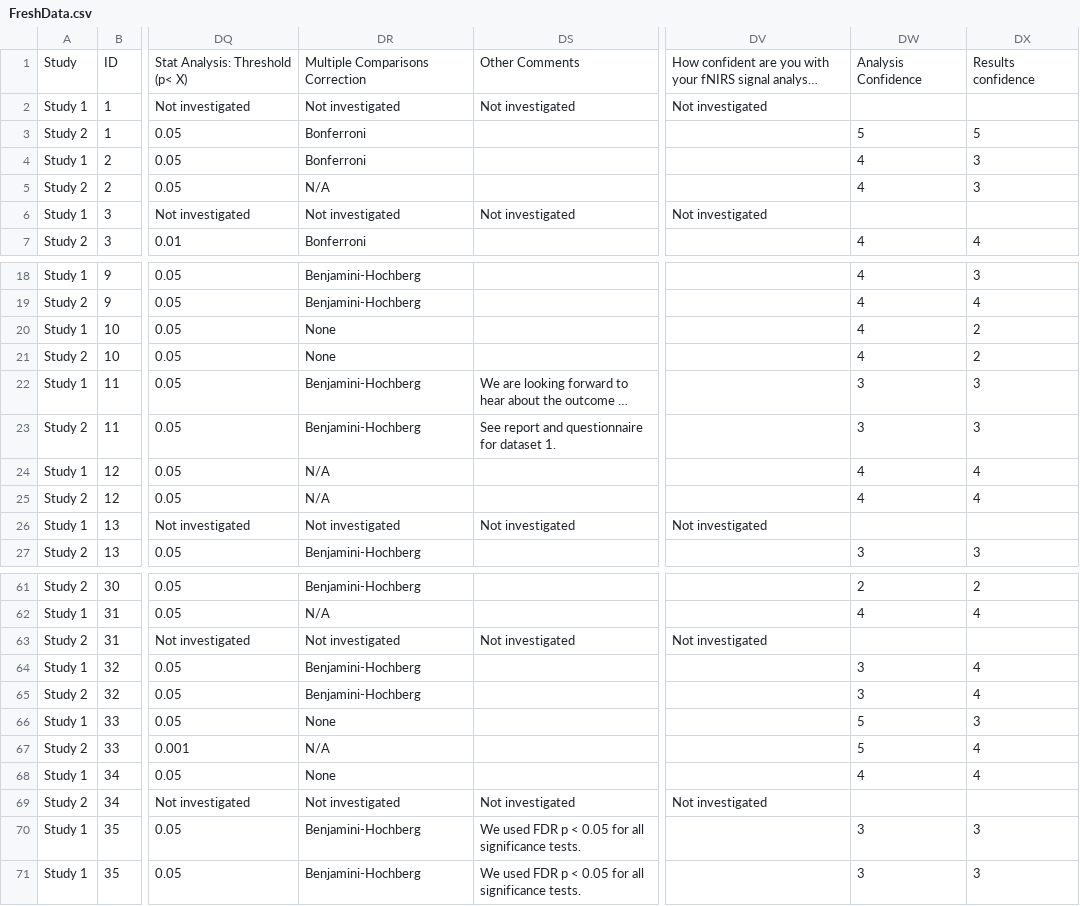
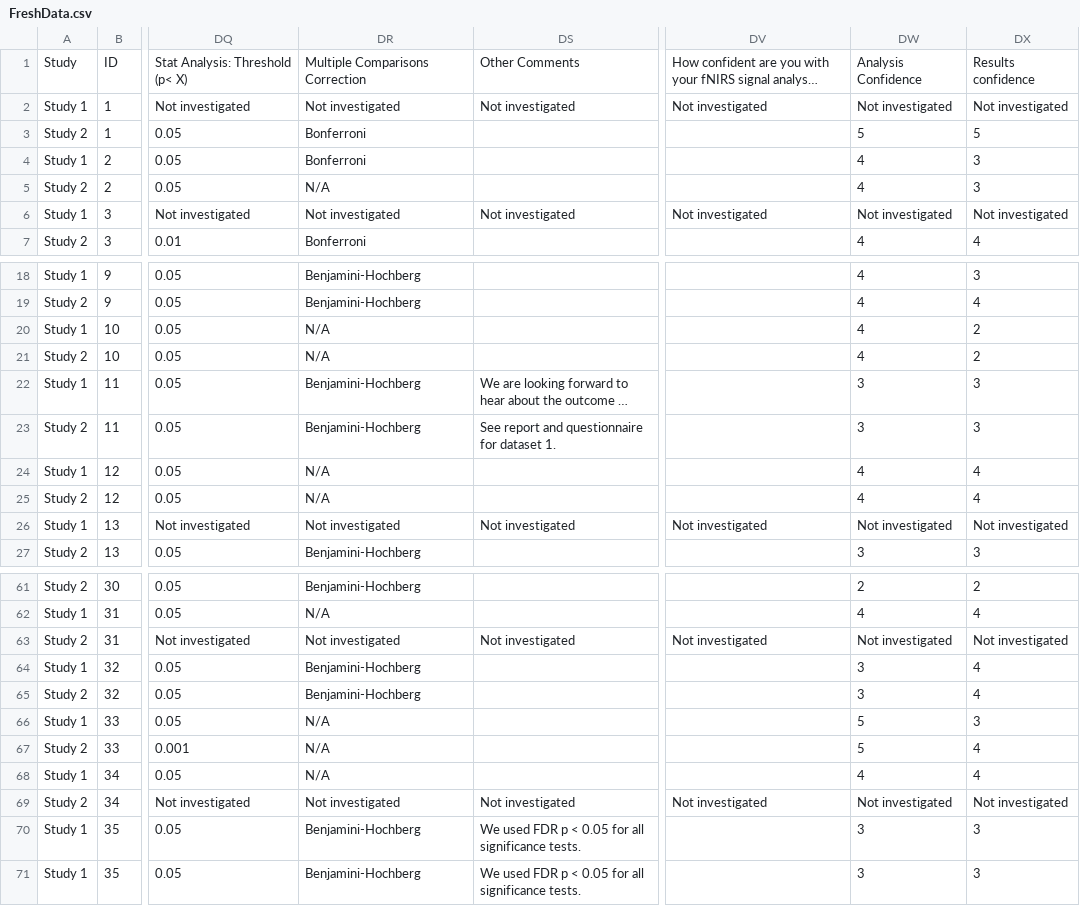
Before and after one commit to ibs-lab/FRESH, a CSV file: data/FreshData.csv, drawn as a sheet; only a part is shown, gaps mark what is left out; long unchanged cells end in …; the diff covers the shown part only; the diff names each change by its address in the sheet, - before the commit and + after, or states it on an @@ line.

Commit message:
Update FreshData.csv
Team 21 Study II, the MComp field was empty. Put N/A instead.

```diff
--- a/data/FreshData.csv
+++ b/data/FreshData.csv
-DW2: (empty)
+DW2: Not investigated
-DX2: (empty)
+DX2: Not investigated
-DW6: (empty)
+DW6: Not investigated
-DX6: (empty)
+DX6: Not investigated
-DR20:DR21: None
+DR20:DR21: N/A
-DW26: (empty)
+DW26: Not investigated
-DX26: (empty)
+DX26: Not investigated
-DW63: (empty)
+DW63: Not investigated
-DX63: (empty)
+DX63: Not investigated
-DR66: None
+DR66: N/A
-DR68: None
+DR68: N/A
-DW69: (empty)
+DW69: Not investigated
-DX69: (empty)
+DX69: Not investigated
```
Also changed, not shown: 3 edited cells elsewhere in this file.
